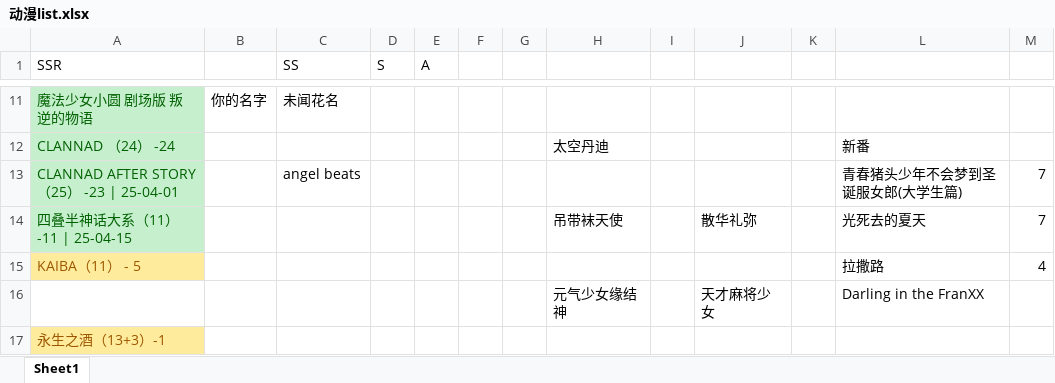
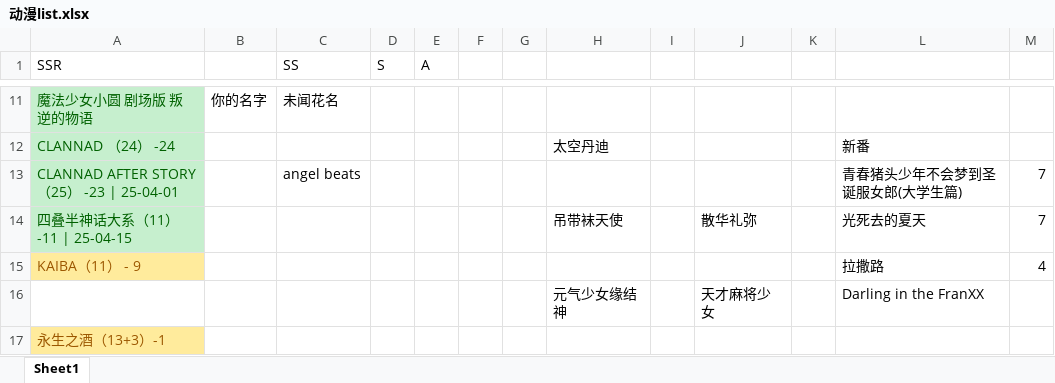
Before and after one commit to hehepig166/daily-list, an Excel workbook: 动漫list.xlsx, sheet Sheet1, drawn as a sheet; only a part is shown, gaps mark what is left out; values as stored, in another font and other column widths than the file's, no borders; the diff names each change by its address in the sheet, - before the commit and + after, or states it on an @@ line.

Commit message:
Kaiba

```diff
--- a/动漫list.xlsx (sheet Sheet1)
+++ b/动漫list.xlsx (sheet Sheet1)
-A15 (SSR): KAIBA（11） - 5
+A15 (SSR): KAIBA（11） - 9
```
